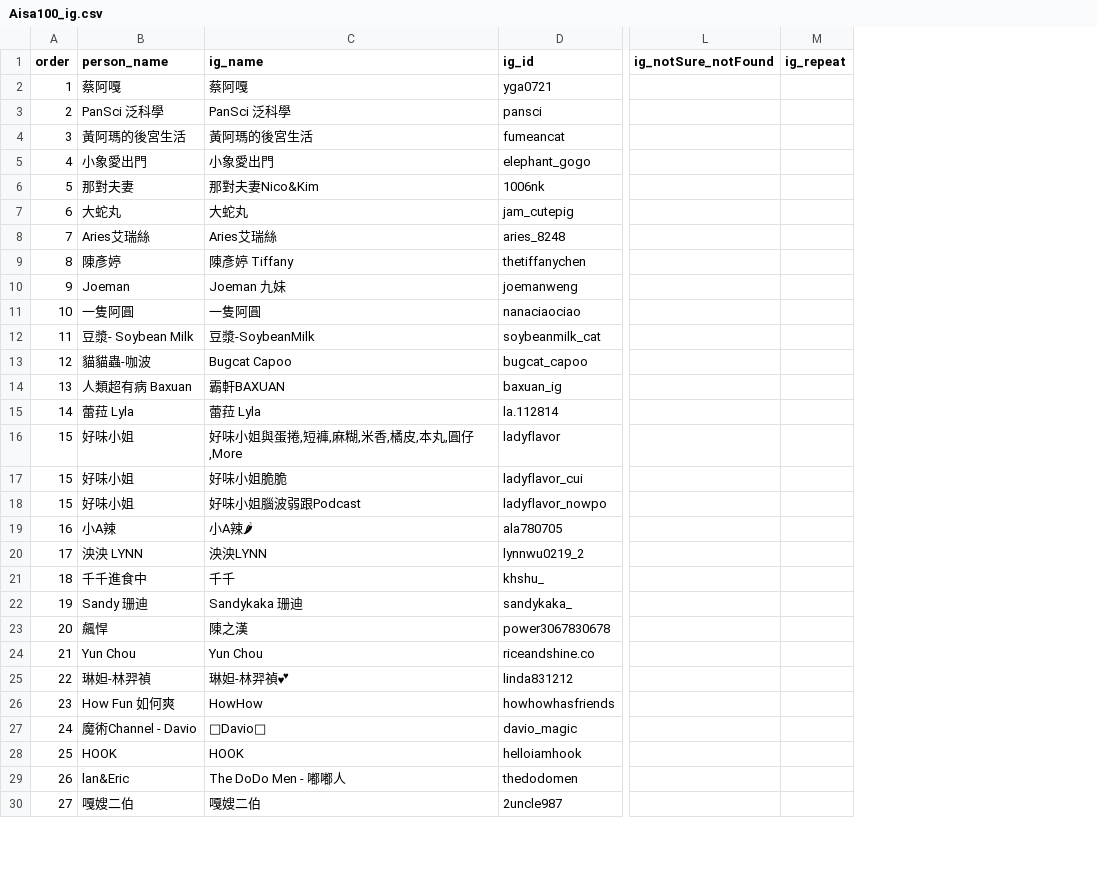
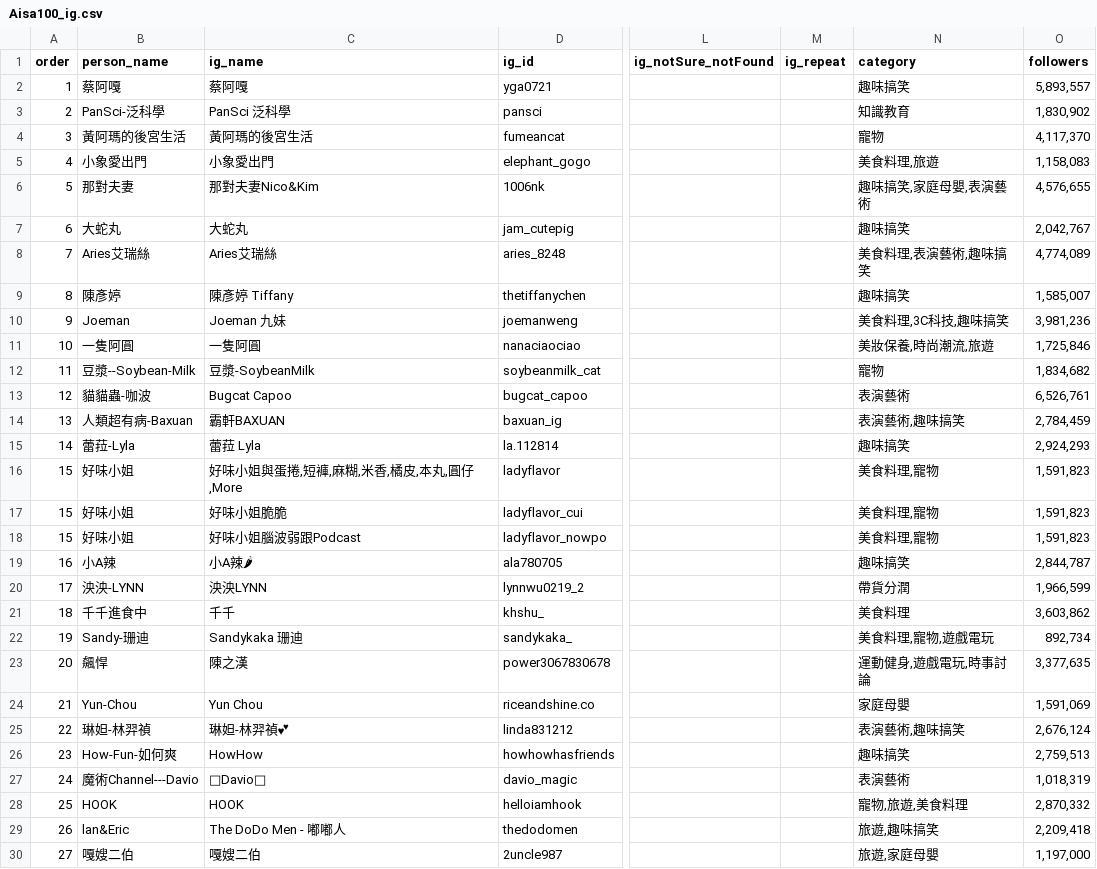
Before and after one commit to breakfasttw/Influencers_Following, a CSV file: Aisa100_ig.csv, drawn as a sheet; only a part is shown, gaps mark what is left out; the diff covers the shown part only; the diff names each change by its address in the sheet, - before the commit and + after, or states it on an @@ line.

```diff
--- a/Aisa100_ig.csv
+++ b/Aisa100_ig.csv
+column N (category), rows 2-30: 趣味搞笑 | 知識教育 | 寵物 | 美食料理,旅遊 | 趣味搞笑,家庭母嬰,表演藝術 | 趣味搞笑 | 美食料理,表演藝術,趣味搞笑 | 趣味搞笑 | 美食料理,3C科技,趣味搞笑 | 美妝保養,時尚潮流,旅遊 | 寵物 | 表演藝術 | 表演藝術,趣味搞笑 | 趣味搞笑 | 美食料理,寵物 | 美食料理,寵物 | 美食料理,寵物 | 趣味搞笑 | 帶貨分潤 | 美食料理 | 美食料理,寵物,遊戲電玩 | 運動健身,遊戲電玩,時事討論 | 家庭母嬰 | 表演藝術,趣味搞笑 | 趣味搞笑 | 表演藝術 | 寵物,旅遊,美食料理 | 旅遊,趣味搞笑 | 旅遊,家庭母嬰
+column O (followers), rows 2-30: 5,893,557 | 1,830,902 | 4,117,370 | 1,158,083 | 4,576,655 | 2,042,767 | 4,774,089 | 1,585,007 | 3,981,236 | 1,725,846 | 1,834,682 | 6,526,761 | 2,784,459 | 2,924,293 | 1,591,823 | 1,591,823 | 1,591,823 | 2,844,787 | 1,966,599 | 3,603,862 | 892,734 | 3,377,635 | 1,591,069 | 2,676,124 | 2,759,513 | 1,018,319 | 2,870,332 | 2,209,418 | 1,197,000
-B3 (person_name): PanSci 泛科學
+B3 (person_name): PanSci-泛科學
-B12 (person_name): 豆漿- Soybean Milk
+B12 (person_name): 豆漿--Soybean-Milk
-B14 (person_name): 人類超有病 Baxuan
+B14 (person_name): 人類超有病-Baxuan
-B15 (person_name): 蕾菈 Lyla
+B15 (person_name): 蕾菈-Lyla
-B20 (person_name): 泱泱 LYNN
+B20 (person_name): 泱泱-LYNN
-B22 (person_name): Sandy 珊迪
+B22 (person_name): Sandy-珊迪
-B24 (person_name): Yun Chou
+B24 (person_name): Yun-Chou
-B26 (person_name): How Fun 如何爽
+B26 (person_name): How-Fun-如何爽
-B27 (person_name): 魔術Channel - Davio
+B27 (person_name): 魔術Channel---Davio
```
Also changed, not shown: 25 edited cells elsewhere in this file, Output/BK/0212/community_grouping_report_final.csv, Output/network_metrics_report.csv, 54 other files.
